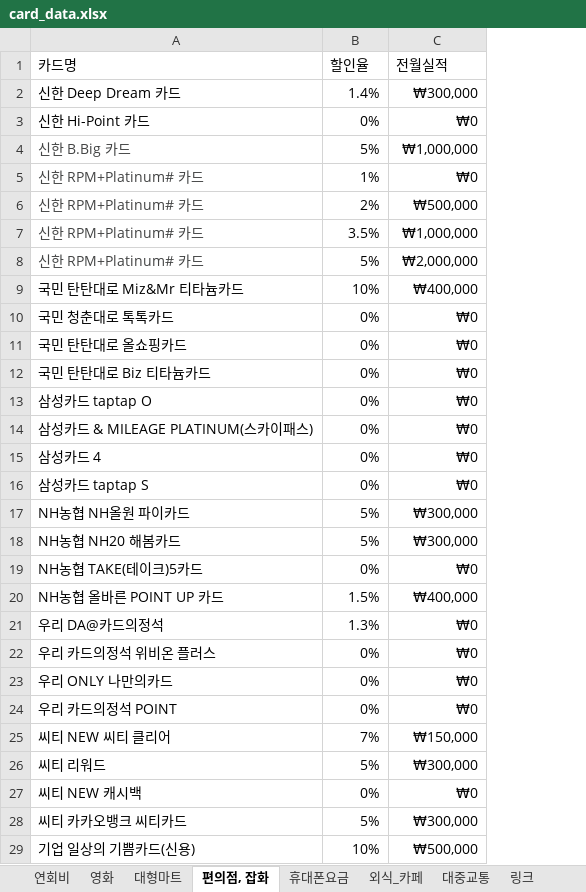
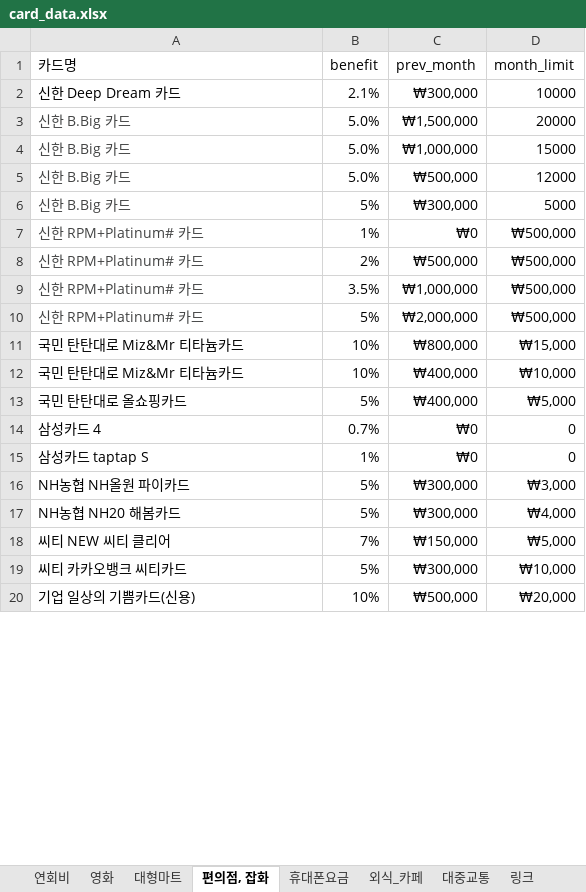
Before and after one commit to CLASSOM/Classom, an Excel workbook: DB/card_data.xlsx, sheet 편의점, 잡화, drawn as a sheet; only a part is shown; values as stored, in another font and other column widths than the file's, no borders; removed rows and columns are numbered as before the commit, all else as after; the diff covers the shown part only; the diff names each change by its address in the sheet, - before the commit and + after, or states it on an @@ line.

```diff
--- a/DB/card_data.xlsx (sheet 편의점, 잡화)
+++ b/DB/card_data.xlsx (sheet 편의점, 잡화)
+column D (month_limit), row 2: 10000; rows 6-10: 5000 | ₩500,000 | ₩500,000 | ₩500,000 | ₩500,000; rows 12-20: ₩10,000 | ₩5,000 | 0 | 0 | ₩3,000 | ₩4,000 | ₩5,000 | ₩10,000 | ₩20,000
-B1: 할인율
+B1: benefit
-C1: 전월실적
+C1: prev_month
-B2 (benefit): 1.4%
+B2 (benefit): 2.1%
-row 3: 신한 Hi-Point 카드 | 0% | ₩0
+row 3: 신한 B.Big 카드 | 5.0% | ₩1,500,000 | 20000
+row 4: 신한 B.Big 카드 | 5.0% | ₩1,000,000 | 15000
+row 5: 신한 B.Big 카드 | 5.0% | ₩500,000 | 12000
-C6 (prev_month): ₩1,000,000
+C6 (prev_month): ₩300,000
+row 11: 국민 탄탄대로 Miz&Mr 티타늄카드 | 10% | ₩800,000 | ₩15,000
-row 10: 국민 청춘대로 톡톡카드 | 0% | ₩0
-B13 (benefit): 0%
+B13 (benefit): 5%
-C13 (prev_month): ₩0
+C13 (prev_month): ₩400,000
-row 12: 국민 탄탄대로 Biz 티타늄카드 | 0% | ₩0
-row 13: 삼성카드 taptap O | 0% | ₩0
-row 14: 삼성카드 & MILEAGE PLATINUM(스카이패스) | 0% | ₩0
-B14 (benefit): 0%
+B14 (benefit): 0.7%
-B15 (benefit): 0%
+B15 (benefit): 1%
-row 19: NH농협 TAKE(테이크)5카드 | 0% | ₩0
-row 20: NH농협 올바른 POINT UP 카드 | 1.5% | ₩400,000
-row 21: 우리 DA@카드의정석 | 1.3% | ₩0
-row 22: 우리 카드의정석 위비온 플러스 | 0% | ₩0
-row 23: 우리 ONLY 나만의카드 | 0% | ₩0
-row 24: 우리 카드의정석 POINT | 0% | ₩0
-row 26: 씨티 리워드 | 5% | ₩300,000
-row 27: 씨티 NEW 캐시백 | 0% | ₩0
```
Also changed, not shown: 2 added rows, 12 removed rows and 1 edited cell elsewhere in this sheet, sheet 외식_카페, sheet 휴대폰요금, sheet 대중교통, sheet 대형마트, sheet 영화, sheet 연회비, 1 more sheet.
